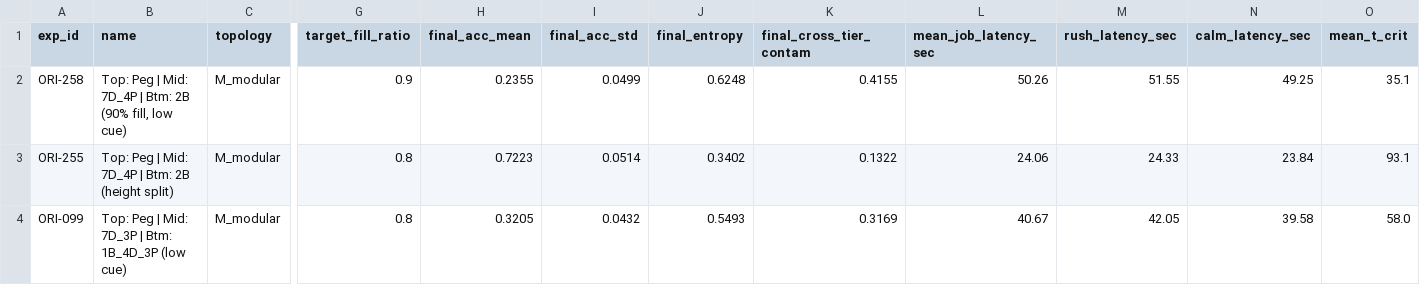
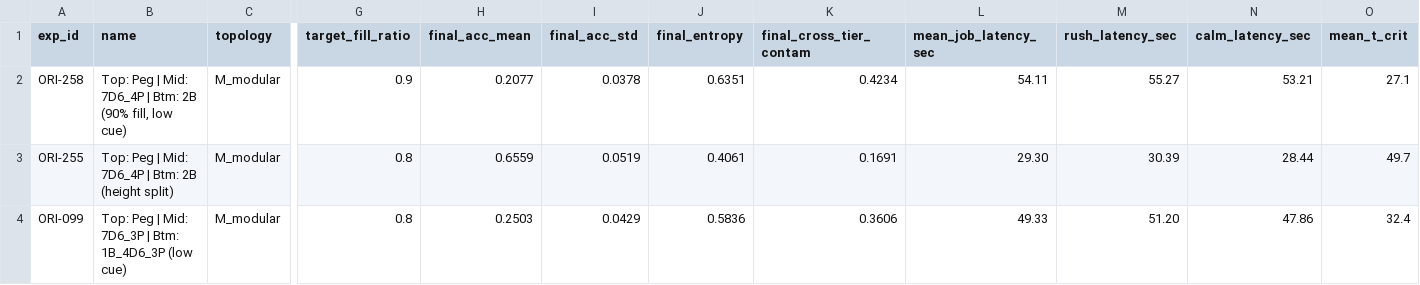
Before and after one commit to ethqnol/dtc-modeling-project, a CSV file: output/experiment_summary.csv, drawn as a sheet; only a part is shown, gaps mark what is left out; the diff covers the shown part only; the diff names each change by its address in the sheet, - before the commit and + after, or states it on an @@ line.

```diff
--- a/output/experiment_summary.csv
+++ b/output/experiment_summary.csv
-B2 (name): …| Mid: 7D_4P | Btm:…
+B2 (name): …| Mid: 7D6_4P | Btm:…
-H2 (final_acc_mean): 0.2355
+H2 (final_acc_mean): 0.2077
-I2 (final_acc_std): 0.0499
+I2 (final_acc_std): 0.0378
-J2 (final_entropy): 0.6248
+J2 (final_entropy): 0.6351
-K2 (final_cross_tier_contam): 0.4155
+K2 (final_cross_tier_contam): 0.4234
-L2 (mean_job_latency_sec): 50.26
+L2 (mean_job_latency_sec): 54.11
-M2 (rush_latency_sec): 51.55
+M2 (rush_latency_sec): 55.27
-N2 (calm_latency_sec): 49.25
+N2 (calm_latency_sec): 53.21
-O2 (mean_t_crit): 35.1
+O2 (mean_t_crit): 27.1
-B3 (name): …| Mid: 7D_4P | Btm:…
+B3 (name): …| Mid: 7D6_4P | Btm:…
-H3 (final_acc_mean): 0.7223
+H3 (final_acc_mean): 0.6559
-I3 (final_acc_std): 0.0514
+I3 (final_acc_std): 0.0519
-J3 (final_entropy): 0.3402
+J3 (final_entropy): 0.4061
-K3 (final_cross_tier_contam): 0.1322
+K3 (final_cross_tier_contam): 0.1691
-L3 (mean_job_latency_sec): 24.06
+L3 (mean_job_latency_sec): 29.30
-M3 (rush_latency_sec): 24.33
+M3 (rush_latency_sec): 30.39
-N3 (calm_latency_sec): 23.84
+N3 (calm_latency_sec): 28.44
-O3 (mean_t_crit): 93.1
+O3 (mean_t_crit): 49.7
-B4 (name): …| Mid: 7D_3P | Btm: 1B_4D_3P (low cue)
+B4 (name): …| Mid: 7D6_3P | Btm: 1B_4D6_3P (low cue)
-H4 (final_acc_mean): 0.3205
+H4 (final_acc_mean): 0.2503
-I4 (final_acc_std): 0.0432
+I4 (final_acc_std): 0.0429
-J4 (final_entropy): 0.5493
+J4 (final_entropy): 0.5836
-K4 (final_cross_tier_contam): 0.3169
+K4 (final_cross_tier_contam): 0.3606
-L4 (mean_job_latency_sec): 40.67
+L4 (mean_job_latency_sec): 49.33
-M4 (rush_latency_sec): 42.05
+M4 (rush_latency_sec): 51.20
-N4 (calm_latency_sec): 39.58
+N4 (calm_latency_sec): 47.86
-O4 (mean_t_crit): 58.0
+O4 (mean_t_crit): 32.4
```
Also changed, not shown: 2 added rows, 2 removed rows and 37 edited cells elsewhere in this file, output/capacity_sweep.csv, output/markov_summary.csv, 28 other files.
